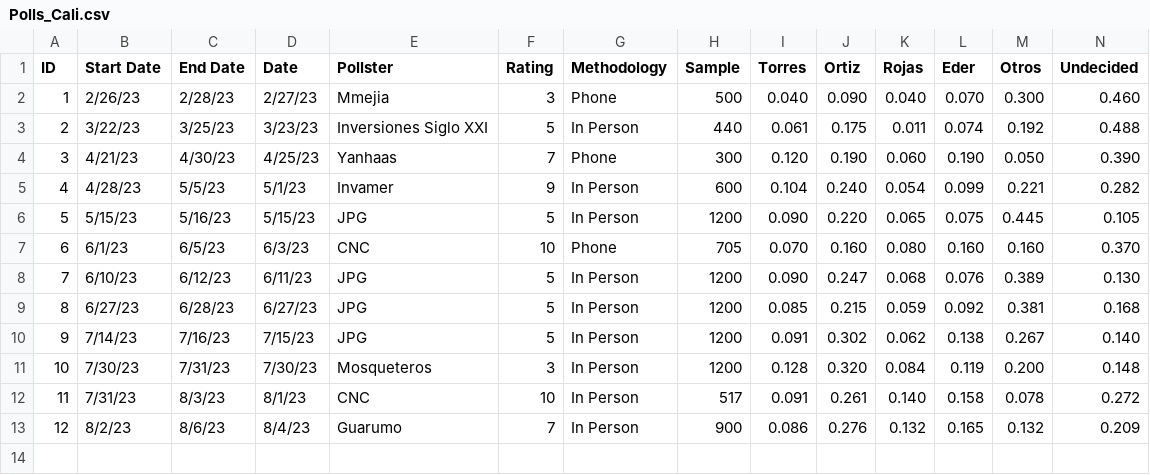
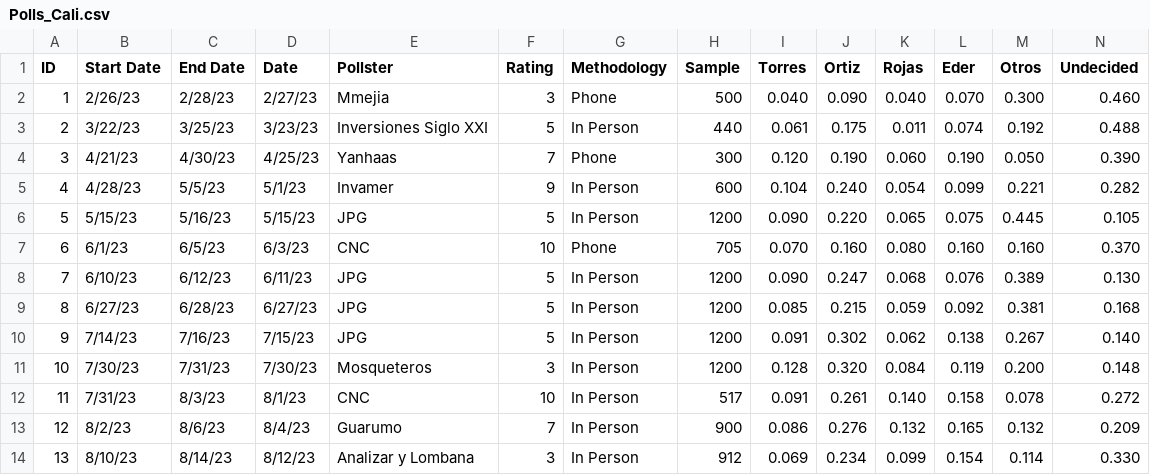
Before and after one commit to PoliticaConDato/Local-Elections-2023, a CSV file: Polls/Polls_Cali.csv, drawn as a sheet; only a part is shown; rows hold the shown columns only; the diff names each change by its address in the sheet, - before the commit and + after, or states it on an @@ line.

Commit message:
Update Polls_Cali.csv

```diff
--- a/Polls/Polls_Cali.csv
+++ b/Polls/Polls_Cali.csv
+row 14: 13 | 8/10/23 | 8/14/23 | 8/12/23 | Analizar y Lombana | 3 | In Person | 912 | 0.069 | 0.234 | 0.099 | 0.154 | 0.114 | 0.330
```
